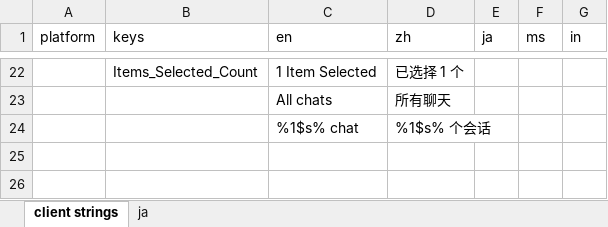
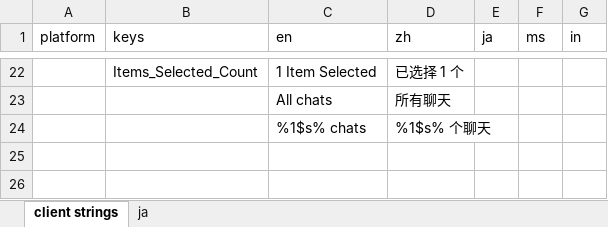
Before and after one commit to xingstarx/sync-google-sheet, an Excel workbook: client.xlsx, sheet client strings, drawn as a sheet; only a part is shown, gaps mark what is left out; values as stored, in another font and other column widths than the file's, no borders; charts and pictures and conditional formats not drawn; the diff names each change by its address in the sheet, - before the commit and + after, or states it on an @@ line.

Commit message:
update client.xlsx

```diff
--- a/client.xlsx (sheet client strings)
+++ b/client.xlsx (sheet client strings)
-C24 (en): %1$s% chat
+C24 (en): %1$s% chats
-D24 (zh): %1$s% 个会话
+D24 (zh): %1$s% 个聊天
```
